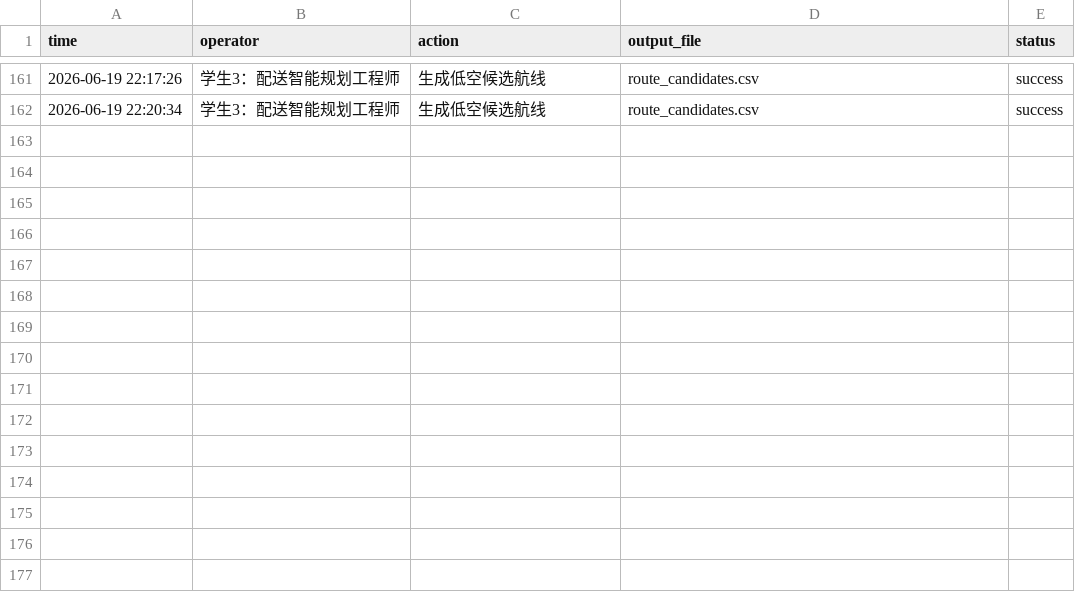
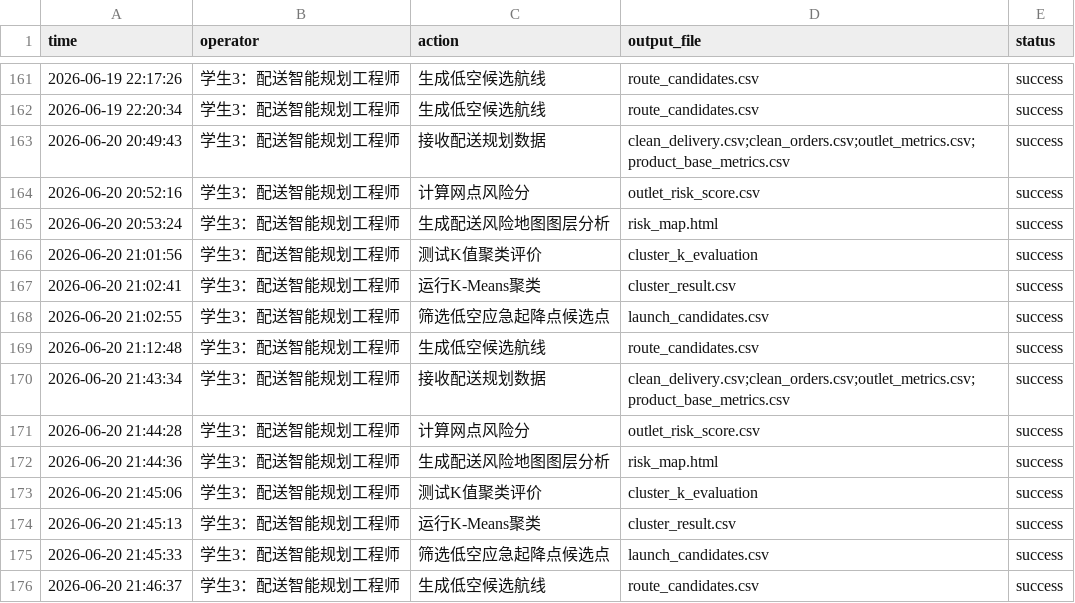
Before and after one commit to obadiahadamzy-hub/logistics, a CSV file: outputs/logs/delivery_planning_log.csv, drawn as a sheet; only a part is shown, gaps mark what is left out; the diff names each change by its address in the sheet, - before the commit and + after, or states it on an @@ line.

```diff
--- a/outputs/logs/delivery_planning_log.csv
+++ b/outputs/logs/delivery_planning_log.csv
+row 163: 2026-06-20 20:49:43 | 学生3：配送智能规划工程师 | 接收配送规划数据 | clean_delivery.csv;clean_orders.csv;outlet_metrics.csv;product_base_metrics.csv | success
+row 164: 2026-06-20 20:52:16 | 学生3：配送智能规划工程师 | 计算网点风险分 | outlet_risk_score.csv | success
+row 165: 2026-06-20 20:53:24 | 学生3：配送智能规划工程师 | 生成配送风险地图图层分析 | risk_map.html | success
+row 166: 2026-06-20 21:01:56 | 学生3：配送智能规划工程师 | 测试K值聚类评价 | cluster_k_evaluation | success
+row 167: 2026-06-20 21:02:41 | 学生3：配送智能规划工程师 | 运行K-Means聚类 | cluster_result.csv | success
+row 168: 2026-06-20 21:02:55 | 学生3：配送智能规划工程师 | 筛选低空应急起降点候选点 | launch_candidates.csv | success
+row 169: 2026-06-20 21:12:48 | 学生3：配送智能规划工程师 | 生成低空候选航线 | route_candidates.csv | success
+row 170: 2026-06-20 21:43:34 | 学生3：配送智能规划工程师 | 接收配送规划数据 | clean_delivery.csv;clean_orders.csv;outlet_metrics.csv;product_base_metrics.csv | success
+row 171: 2026-06-20 21:44:28 | 学生3：配送智能规划工程师 | 计算网点风险分 | outlet_risk_score.csv | success
+row 172: 2026-06-20 21:44:36 | 学生3：配送智能规划工程师 | 生成配送风险地图图层分析 | risk_map.html | success
+row 173: 2026-06-20 21:45:06 | 学生3：配送智能规划工程师 | 测试K值聚类评价 | cluster_k_evaluation | success
+row 174: 2026-06-20 21:45:13 | 学生3：配送智能规划工程师 | 运行K-Means聚类 | cluster_result.csv | success
+row 175: 2026-06-20 21:45:33 | 学生3：配送智能规划工程师 | 筛选低空应急起降点候选点 | launch_candidates.csv | success
+row 176: 2026-06-20 21:46:37 | 学生3：配送智能规划工程师 | 生成低空候选航线 | route_candidates.csv | success
```
Also changed, not shown: data/processed/purchase_advice.csv, outputs/logs/decision_llm_log.csv, 18 other files.
